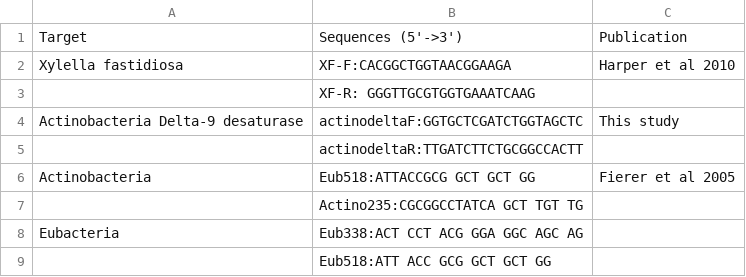
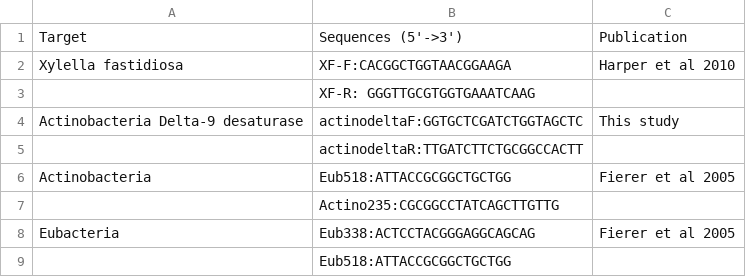
Before and after one commit to Veroman/Building_biocontrol_backwards, a CSV file: data/qPCR_primers.csv, drawn as a sheet.

Commit message:
Fix formatting issues in qPCR primers CSV

```diff
--- a/data/qPCR_primers.csv
+++ b/data/qPCR_primers.csv
@@ -5,5 +5,5 @@ Actinobacteria Delta-9 desaturase,actinodeltaF:GGTGCTCGATCTGGTAGCTC,This study
 ,actinodeltaR:TTGATCTTCTGCGGCCACTT,
-Actinobacteria,Eub518:ATTACCGCG GCT GCT GG,Fierer et al 2005
-,Actino235:CGCGGCCTATCA GCT TGT TG,
-Eubacteria,Eub338:ACT CCT ACG GGA GGC AGC AG,
-,Eub518:ATT ACC GCG GCT GCT GG,
+Actinobacteria,Eub518:ATTACCGCGGCTGCTGG,Fierer et al 2005
+,Actino235:CGCGGCCTATCAGCTTGTTG,
+Eubacteria,Eub338:ACTCCTACGGGAGGCAGCAG,Fierer et al 2005
+,Eub518:ATTACCGCGGCTGCTGG,
```
